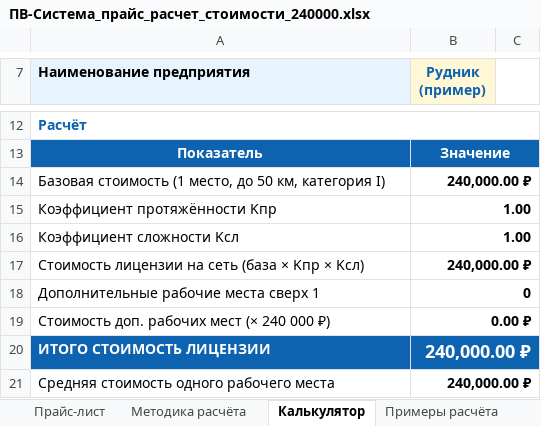
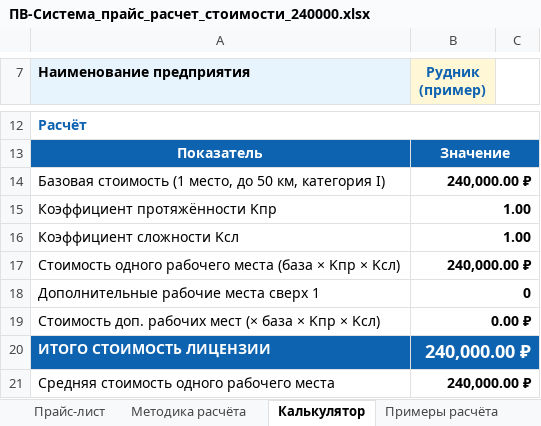
Before and after one commit to pvsistema/ventilation-system-design, an Excel workbook: docs/private/ПВ-Система_прайс_расчет_стоимости_240000.xlsx, sheet Калькулятор, drawn as a sheet; only a part is shown, gaps mark what is left out; values as stored, in another font and other column widths than the file's, no borders; charts and pictures not drawn; the diff names each change by its address in the sheet, - before the commit and + after, or states it on an @@ line.

```diff
--- a/docs/private/ПВ-Система_прайс_расчет_стоимости_240000.xlsx (sheet Калькулятор)
+++ b/docs/private/ПВ-Система_прайс_расчет_стоимости_240000.xlsx (sheet Калькулятор)
-A17 (Наименование предприятия): Стоимость лицензии на сеть (база ×…
+A17 (Наименование предприятия): Стоимость одного рабочего места (база ×…
-A19 (Наименование предприятия): Стоимость доп. рабочих мест (× 240 000 ₽)
+A19 (Наименование предприятия): Стоимость доп. рабочих мест (× база × Kпр × Kсл)
```
Also changed, not shown: sheet Примеры расчёта, sheet Методика расчёта, formulas that keep their value.
